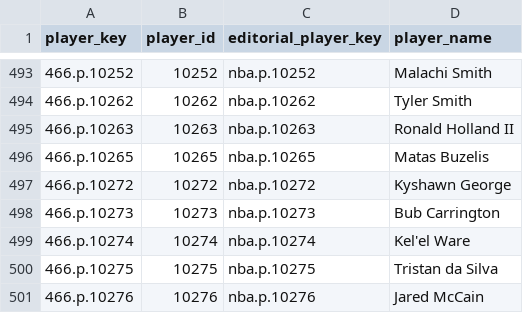
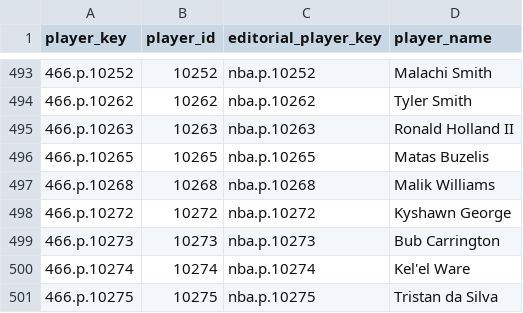
Before and after one commit to elvicentina14/NBA_Fantasy_League, a CSV file: league_players.csv, drawn as a sheet; only a part is shown, gaps mark what is left out; the shorter side is filled out with more unchanged rows.

```diff
--- a/league_players.csv
+++ b/league_players.csv
@@ -496,2 +496,3 @@ player_key,player_id,editorial_player_key,player_name
 466.p.10265,10265,nba.p.10265,Matas Buzelis
+466.p.10268,10268,nba.p.10268,Malik Williams
 466.p.10272,10272,nba.p.10272,Kyshawn George
```
Also changed, not shown: team_rosters.csv.
